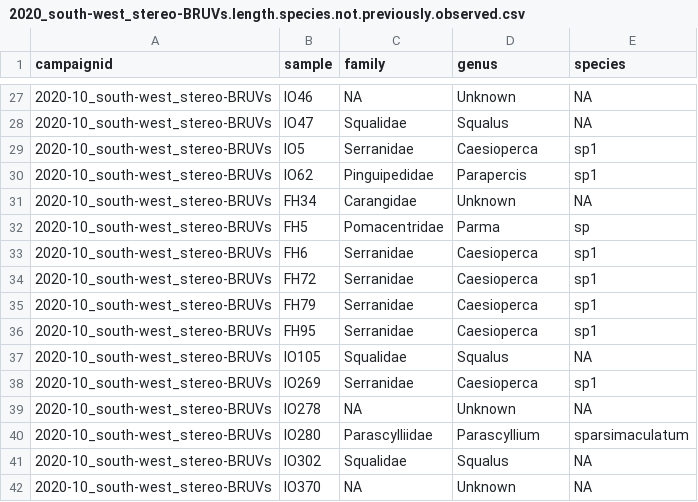
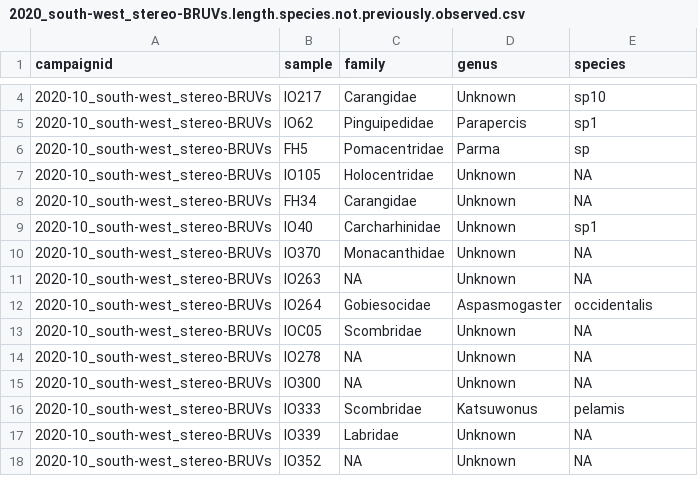
Before and after one commit to UWAMEGFisheries/mbh-d3-swc-fish, a CSV file: Data/Errors to check/2020_south-west_stereo-BRUVs.length.species.not.previously.observed.csv, drawn as a sheet; only a part is shown, gaps mark what is left out; the diff covers the shown part only.

```diff
--- a/Data/Errors to check/2020_south-west_stereo-BRUVs.length.species.not.previously.observed.csv
+++ b/Data/Errors to check/2020_south-west_stereo-BRUVs.length.species.not.previously.observed.csv
@@ -27,16 +4,15 @@
-"2020-10_south-west_stereo-BRUVs","IO46","NA","Unknown","NA"
-"2020-10_south-west_stereo-BRUVs","IO47","Squalidae","Squalus","NA"
-"2020-10_south-west_stereo-BRUVs","IO5","Serranidae","Caesioperca","sp1"
+"2020-10_south-west_stereo-BRUVs","IO217","Carangidae","Unknown","sp10"
 "2020-10_south-west_stereo-BRUVs","IO62","Pinguipedidae","Parapercis","sp1"
+"2020-10_south-west_stereo-BRUVs","FH5","Pomacentridae","Parma","sp"
+"2020-10_south-west_stereo-BRUVs","IO105","Holocentridae","Unknown","NA"
 "2020-10_south-west_stereo-BRUVs","FH34","Carangidae","Unknown","NA"
-"2020-10_south-west_stereo-BRUVs","FH5","Pomacentridae","Parma","sp"
-"2020-10_south-west_stereo-BRUVs","FH6","Serranidae","Caesioperca","sp1"
-"2020-10_south-west_stereo-BRUVs","FH72","Serranidae","Caesioperca","sp1"
-"2020-10_south-west_stereo-BRUVs","FH79","Serranidae","Caesioperca","sp1"
-"2020-10_south-west_stereo-BRUVs","FH95","Serranidae","Caesioperca","sp1"
-"2020-10_south-west_stereo-BRUVs","IO105","Squalidae","Squalus","NA"
-"2020-10_south-west_stereo-BRUVs","IO269","Serranidae","Caesioperca","sp1"
+"2020-10_south-west_stereo-BRUVs","IO40","Carcharhinidae","Unknown","sp1"
+"2020-10_south-west_stereo-BRUVs","IO370","Monacanthidae","Unknown","NA"
+"2020-10_south-west_stereo-BRUVs","IO263","NA","Unknown","NA"
+"2020-10_south-west_stereo-BRUVs","IO264","Gobiesocidae","Aspasmogaster","occidentalis"
+"2020-10_south-west_stereo-BRUVs","IOC05","Scombridae","Unknown","NA"
 "2020-10_south-west_stereo-BRUVs","IO278","NA","Unknown","NA"
-"2020-10_south-west_stereo-BRUVs","IO280","Parascylliidae","Parascyllium","sparsimaculatum"
-"2020-10_south-west_stereo-BRUVs","IO302","Squalidae","Squalus","NA"
-"2020-10_south-west_stereo-BRUVs","IO370","NA","Unknown","NA"
+"2020-10_south-west_stereo-BRUVs","IO300","NA","Unknown","NA"
+"2020-10_south-west_stereo-BRUVs","IO333","Scombridae","Katsuwonus","pelamis"
+"2020-10_south-west_stereo-BRUVs","IO339","Labridae","Unknown","NA"
+"2020-10_south-west_stereo-BRUVs","IO352","NA","Unknown","NA"
```
Also changed, not shown: 1 added row, 23 removed rows and 5 edited cells elsewhere in this file, Data/Errors to check/2020_south-west_stereo-BRUVs_check.mass.csv, Data/Errors to check/2020_south-west_stereo-BRUVs_length_taxa.replaced.by.synonym.csv, 27 other files.
